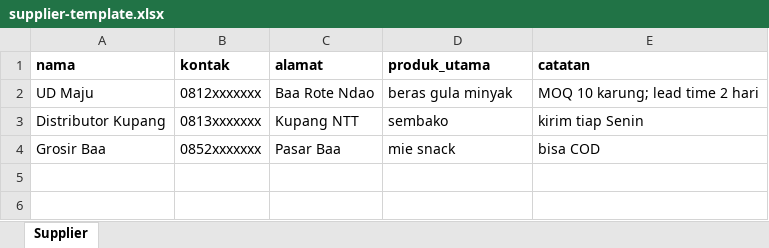
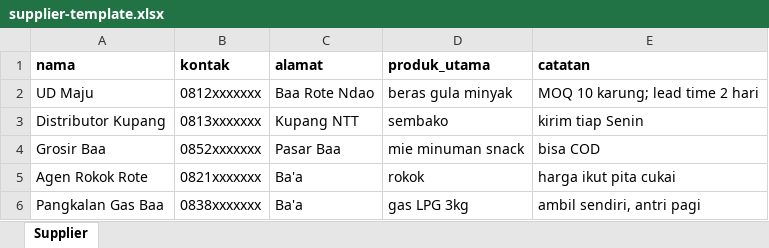
Before and after one commit to autolineinkupang-rgb/kios-picoclaw, an Excel workbook: templates/supplier-template.xlsx, sheet Supplier, drawn as a sheet; values as stored, in another font and other column widths than the file's, no borders; the diff names each change by its address in the sheet, - before the commit and + after, or states it on an @@ line.

```diff
--- a/templates/supplier-template.xlsx (sheet Supplier)
+++ b/templates/supplier-template.xlsx (sheet Supplier)
-D4 (produk_utama): mie snack
+D4 (produk_utama): mie minuman snack
+row 5: Agen Rokok Rote | 0821xxxxxxx | Ba'a | rokok | harga ikut pita cukai
+row 6: Pangkalan Gas Baa | 0838xxxxxxx | Ba'a | gas LPG 3kg | ambil sendiri, antri pagi
```
Also changed, not shown: templates/produk-template.xlsx, 6 other files.
